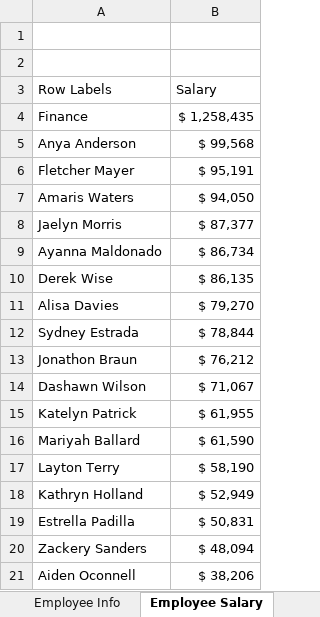
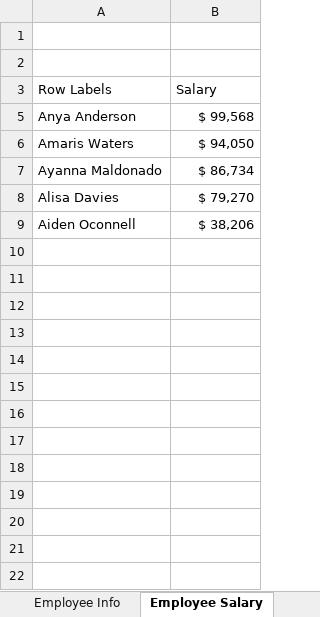
Before and after one commit to VictoriaPBI/PivotTables, an Excel workbook: Exercise Files/Exercise 6/E6 HR Data - Sorting and Filtering.xlsx, sheet Employee Salary, drawn as a sheet; only a part is shown; values as stored, in another font and other column widths than the file's, no borders; the diff covers the shown part only; the diff names each change by its address in the sheet, - before the commit and + after, or states it on an @@ line.

Commit message:
Update E6 HR Data - Sorting and Filtering.xlsx

```diff
--- a/Exercise Files/Exercise 6/E6 HR Data - Sorting and Filtering.xlsx (sheet Employee Salary)
+++ b/Exercise Files/Exercise 6/E6 HR Data - Sorting and Filtering.xlsx (sheet Employee Salary)
-row 4: Finance | $ 1,258,435
-row 6: Fletcher Mayer | $ 95,191
-row 8: Jaelyn Morris | $ 87,377
-row 10: Derek Wise | $ 86,135
-row 12: Sydney Estrada | $ 78,844
-row 13: Jonathon Braun | $ 76,212
-row 14: Dashawn Wilson | $ 71,067
-row 15: Katelyn Patrick | $ 61,955
-row 16: Mariyah Ballard | $ 61,590
-row 17: Layton Terry | $ 58,190
-row 18: Kathryn Holland | $ 52,949
-row 19: Estrella Padilla | $ 50,831
-row 20: Zackery Sanders | $ 48,094
```
Also changed, not shown: 89 removed rows elsewhere in this sheet, other sheet tabs, hidden cells.
